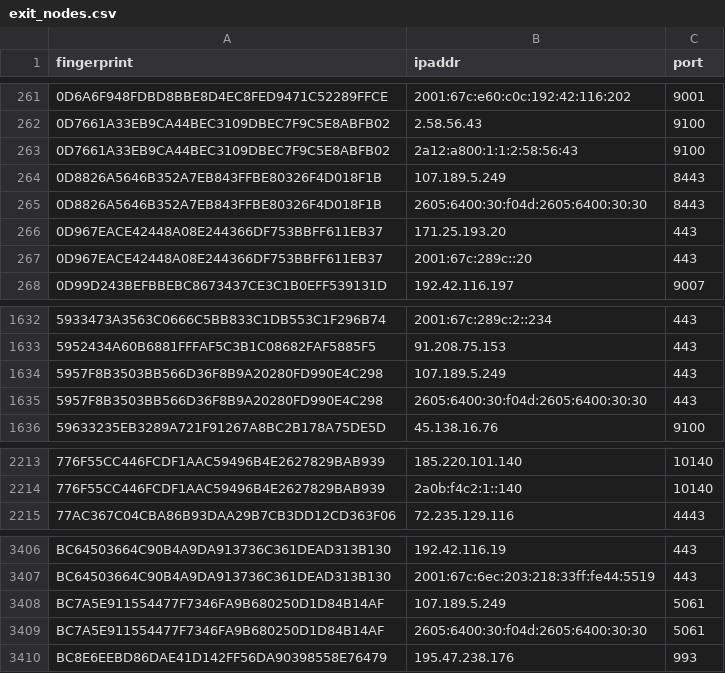
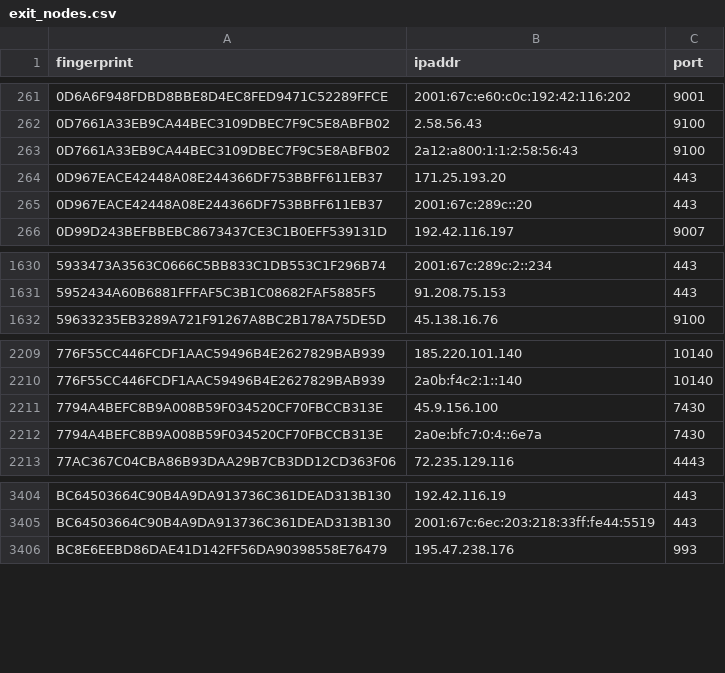
Before and after one commit to 0xPratikPatil/peel-the-net, a CSV file: dataset/exit_nodes.csv, drawn as a sheet; only a part is shown, gaps mark what is left out.

```diff
--- a/dataset/exit_nodes.csv
+++ b/dataset/exit_nodes.csv
@@ -263,4 +263,2 @@ fingerprint,ipaddr,port
 0D7661A33EB9CA44BEC3109DBEC7F9C5E8ABFB02,2a12:a800:1:1:2:58:56:43,9100
-0D8826A5646B352A7EB843FFBE80326F4D018F1B,107.189.5.249,8443
-0D8826A5646B352A7EB843FFBE80326F4D018F1B,2605:6400:30:f04d:2605:6400:30:30,8443
 0D967EACE42448A08E244366DF753BBFF611EB37,171.25.193.20,443
@@ -1633,4 +1631,2 @@ fingerprint,ipaddr,port
 5952434A60B6881FFFAF5C3B1C08682FAF5885F5,91.208.75.153,443
-5957F8B3503BB566D36F8B9A20280FD990E4C298,107.189.5.249,443
-5957F8B3503BB566D36F8B9A20280FD990E4C298,2605:6400:30:f04d:2605:6400:30:30,443
 59633235EB3289A721F91267A8BC2B178A75DE5D,45.138.16.76,9100
@@ -2214,2 +2210,4 @@ fingerprint,ipaddr,port
 776F55CC446FCDF1AAC59496B4E2627829BAB939,2a0b:f4c2:1::140,10140
+7794A4BEFC8B9A008B59F034520CF70FBCCB313E,45.9.156.100,7430
+7794A4BEFC8B9A008B59F034520CF70FBCCB313E,2a0e:bfc7:0:4::6e7a,7430
 77AC367C04CBA86B93DAA29B7CB3DD12CD363F06,72.235.129.116,4443
@@ -3407,4 +3405,2 @@ BC64503664C90B4A9DA913736C361DEAD313B130,192.42.116.19,443
 BC64503664C90B4A9DA913736C361DEAD313B130,2001:67c:6ec:203:218:33ff:fe44:5519,443
-BC7A5E911554477F7346FA9B680250D1D84B14AF,107.189.5.249,5061
-BC7A5E911554477F7346FA9B680250D1D84B14AF,2605:6400:30:f04d:2605:6400:30:30,5061
 BC8E6EEBD86DAE41D142FF56DA90398558E76479,195.47.238.176,993
```
Also changed, not shown: dataset/all_nodes.csv, dataset/guard_nodes.csv, 3 other files.
